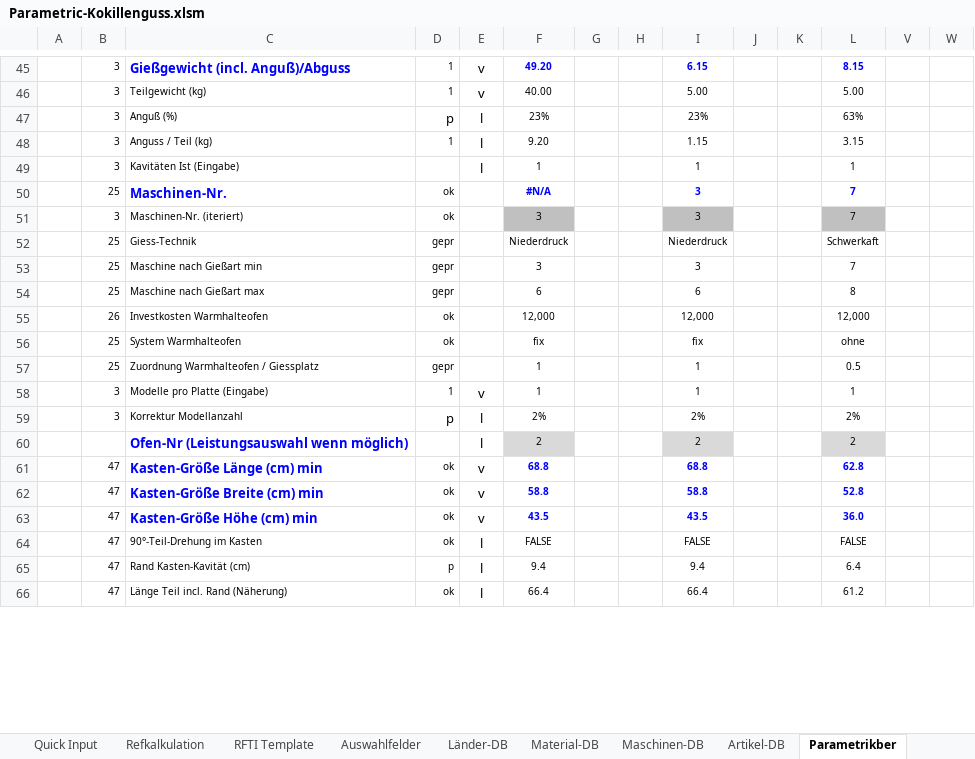
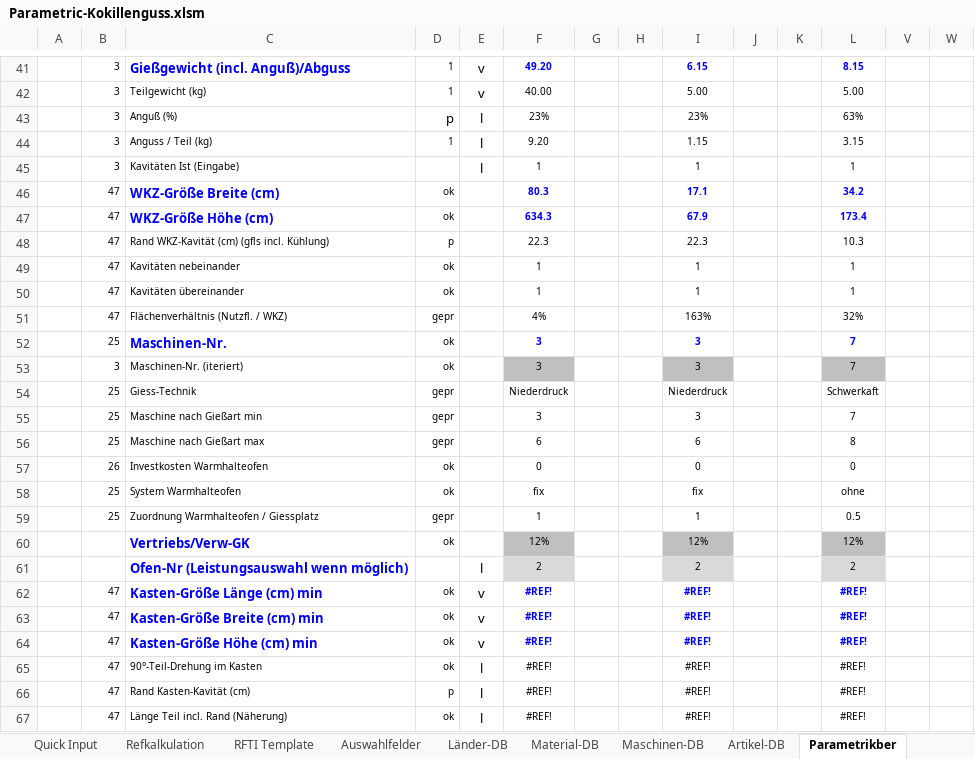
Before and after one commit to sd-ra/GussKalk, an Excel workbook: Excel/Parametric-Kokillenguss.xlsm, sheet Parametrikber, drawn as a sheet; only a part is shown, gaps mark what is left out; values as stored, in another font and other column widths than the file's, no borders; charts and pictures not drawn; 2 other sheets too large or unreadable and not compared; removed rows and columns are numbered as before the commit, all else as after; rows hold the shown columns only; the diff covers the shown part only; the diff names each change by its address in the sheet, - before the commit and + after, or states it on an @@ line.

Commit message:
Maschinen-Nr bestimmen

```diff
--- a/Excel/Parametric-Kokillenguss.xlsm (sheet Parametrikber)
+++ b/Excel/Parametric-Kokillenguss.xlsm (sheet Parametrikber)
+row 46:  | 47 | WKZ-Größe Breite (cm) | ok |  | 80.3 |  |  | 17.1 |  |  | 34.2
+row 47:  | 47 | WKZ-Größe Höhe (cm) | ok |  | 634.3 |  |  | 67.9 |  |  | 173.4
+row 48:  | 47 | Rand WKZ-Kavität (cm) (gfls incl. Kühlung) | p |  | 22.3 |  |  | 22.3 |  |  | 10.3
+row 49:  | 47 | Kavitäten nebeinander | ok |  | 1 |  |  | 1 |  |  | 1
+row 50:  | 47 | Kavitäten übereinander | ok |  | 1 |  |  | 1 |  |  | 1
+row 51:  | 47 | Flächenverhältnis (Nutzfl. / WKZ) | gepr |  | 4% |  |  | 163% |  |  | 32%
-F52: #N/A
+F52: 3
-F57: 12,000
+F57: 0
-I57: 12,000
+I57: 0
-L57: 12,000
+L57: 0
-row 58:  | 3 | Modelle pro Platte (Eingabe) | 1 | v | 1 |  |  | 1 |  |  | 1
-row 59:  | 3 | Korrektur Modellanzahl | p | l | 2% |  |  | 2% |  |  | 2%
+row 60:  |  | Vertriebs/Verw-GK | ok |  | 12% |  |  | 12% |  |  | 12%
-F62: 68.8
+F62: #REF!
-I62: 68.8
+I62: #REF!
-L62: 62.8
+L62: #REF!
-F63: 58.8
+F63: #REF!
-I63: 58.8
+I63: #REF!
-L63: 52.8
+L63: #REF!
-F64: 43.5
+F64: #REF!
-I64: 43.5
+I64: #REF!
-L64: 36.0
+L64: #REF!
-F65: FALSE
+F65: #REF!
-I65: FALSE
+I65: #REF!
-L65: FALSE
+L65: #REF!
-F66: 9.4
+F66: #REF!
-I66: 9.4
+I66: #REF!
-L66: 6.4
+L66: #REF!
-F67: 66.4
+F67: #REF!
-I67: 66.4
+I67: #REF!
-L67: 61.2
+L67: #REF!
```
Also changed, not shown: 19 added rows, 23 removed rows, 1 moved row, 119 edited cells and cell formats elsewhere in this sheet, sheet Refkalkulation, sheet Charts, formulas that keep their value, hidden cells, charts or pictures.
